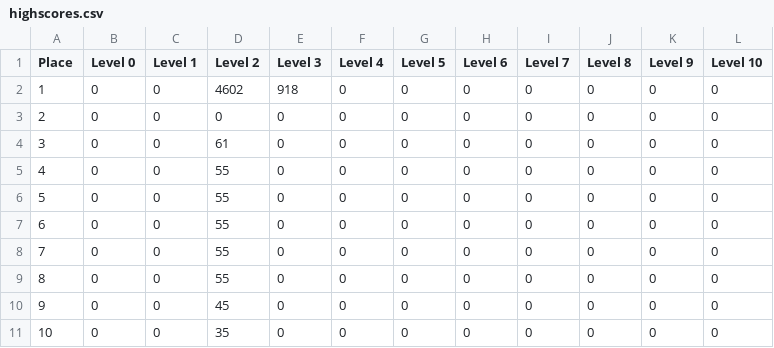
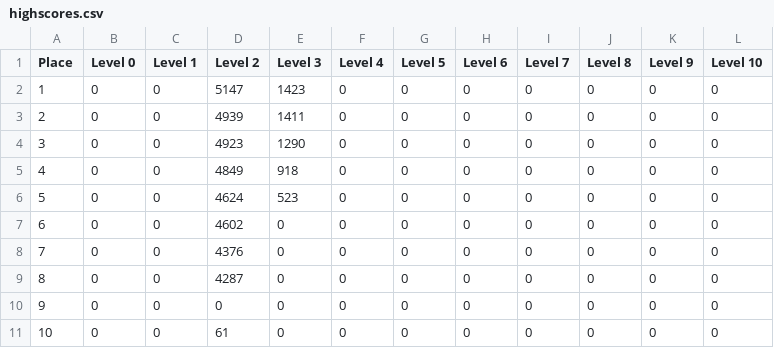
Before and after one commit to sakloui/FWTBT_Game, a CSV file: FWTBT_Prototype_2_0/data/highscores.csv, drawn as a sheet.

```diff
--- a/FWTBT_Prototype_2_0/data/highscores.csv
+++ b/FWTBT_Prototype_2_0/data/highscores.csv
@@ -1,11 +1,11 @@
 Place,Level 0,Level 1,Level 2,Level 3,Level 4,Level 5,Level 6,Level 7,Level 8,Level 9,Level 10
-1,0,0,4602,918,0,0,0,0,0,0,0
-2,0,0,0,0,0,0,0,0,0,0,0
-3,0,0,61,0,0,0,0,0,0,0,0
-4,0,0,55,0,0,0,0,0,0,0,0
-5,0,0,55,0,0,0,0,0,0,0,0
-6,0,0,55,0,0,0,0,0,0,0,0
-7,0,0,55,0,0,0,0,0,0,0,0
-8,0,0,55,0,0,0,0,0,0,0,0
-9,0,0,45,0,0,0,0,0,0,0,0
-10,0,0,35,0,0,0,0,0,0,0,0
+1,0,0,5147,1423,0,0,0,0,0,0,0
+2,0,0,4939,1411,0,0,0,0,0,0,0
+3,0,0,4923,1290,0,0,0,0,0,0,0
+4,0,0,4849,918,0,0,0,0,0,0,0
+5,0,0,4624,523,0,0,0,0,0,0,0
+6,0,0,4602,0,0,0,0,0,0,0,0
+7,0,0,4376,0,0,0,0,0,0,0,0
+8,0,0,4287,0,0,0,0,0,0,0,0
+9,0,0,0,0,0,0,0,0,0,0,0
+10,0,0,61,0,0,0,0,0,0,0,0
```
Also changed, not shown: 10 other files.
